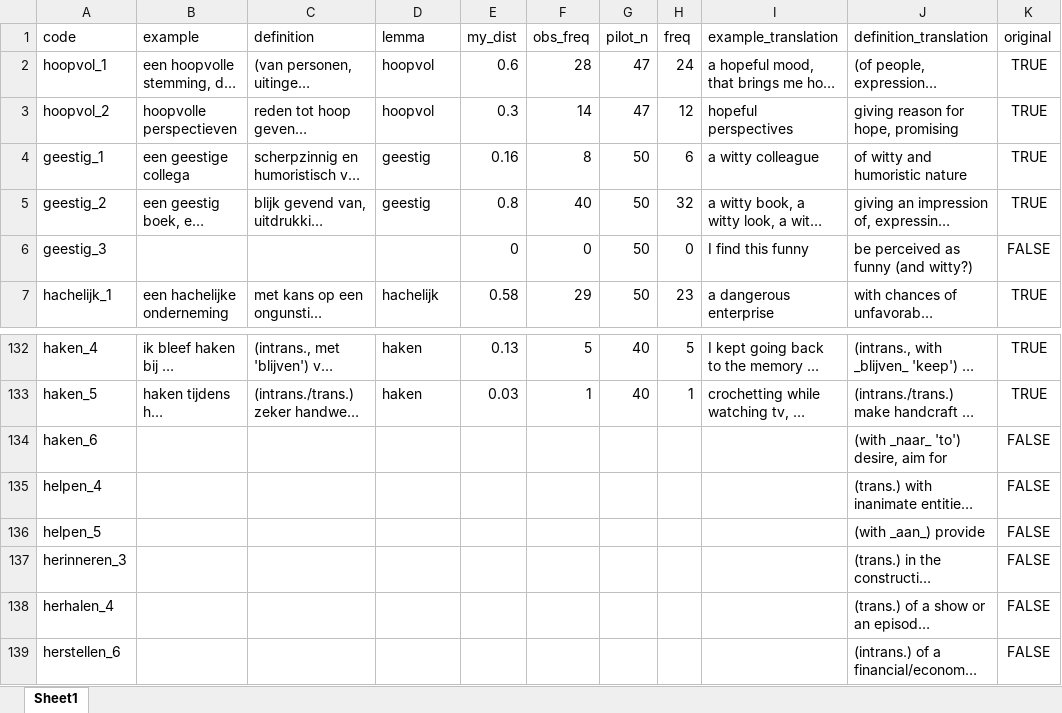
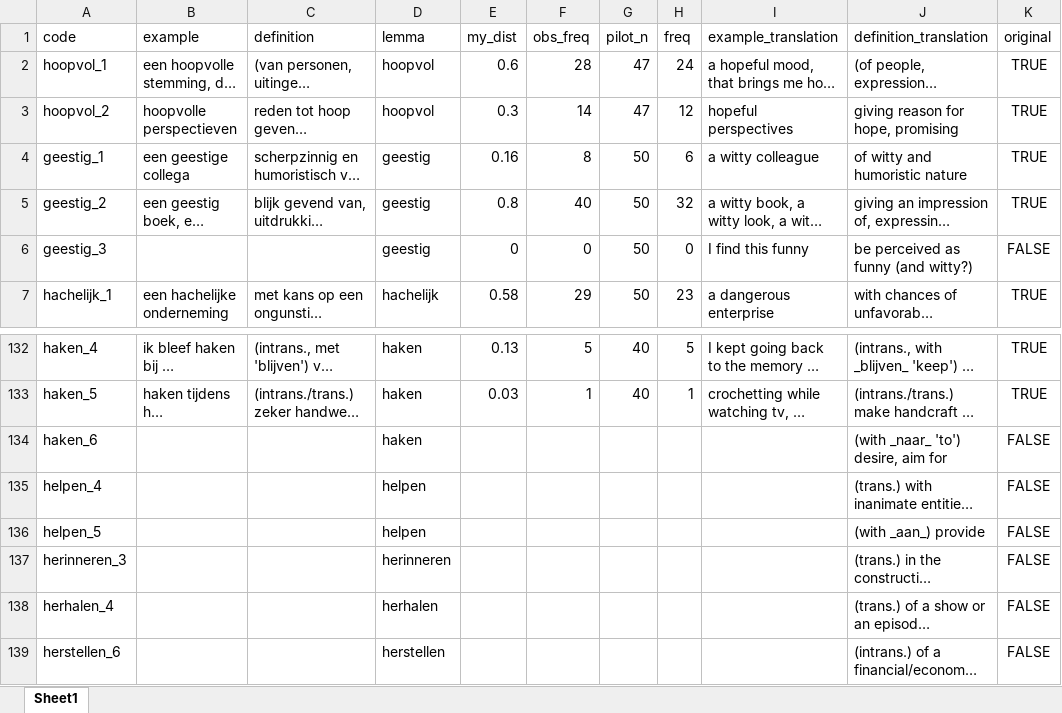
Before and after one commit to montesmariana/phdThesis, an Excel workbook: assets/definitions.xlsx, sheet Sheet1, drawn as a sheet; only a part is shown, gaps mark what is left out; long unchanged cells end in …; values as stored, in another font and other column widths than the file's, no borders; the diff names each change by its address in the sheet, - before the commit and + after, or states it on an @@ line.

Commit message:
create appendix for definitions, refine a bit description of annotations

```diff
--- a/assets/definitions.xlsx (sheet Sheet1)
+++ b/assets/definitions.xlsx (sheet Sheet1)
-D6 (lemma): (empty)
+D6 (lemma): geestig
-D134 (lemma): (empty)
+D134 (lemma): haken
-D135:D136 (lemma): (empty)
+D135:D136 (lemma): helpen
-D137 (lemma): (empty)
+D137 (lemma): herinneren
-D138 (lemma): (empty)
+D138 (lemma): herhalen
-D139 (lemma): (empty)
+D139 (lemma): herstellen
```
Also changed, not shown: 22 other files.
